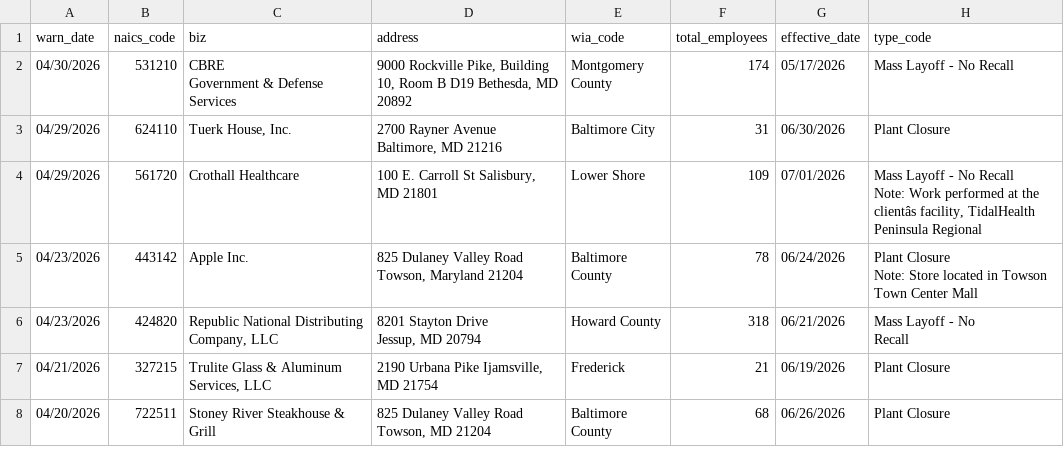
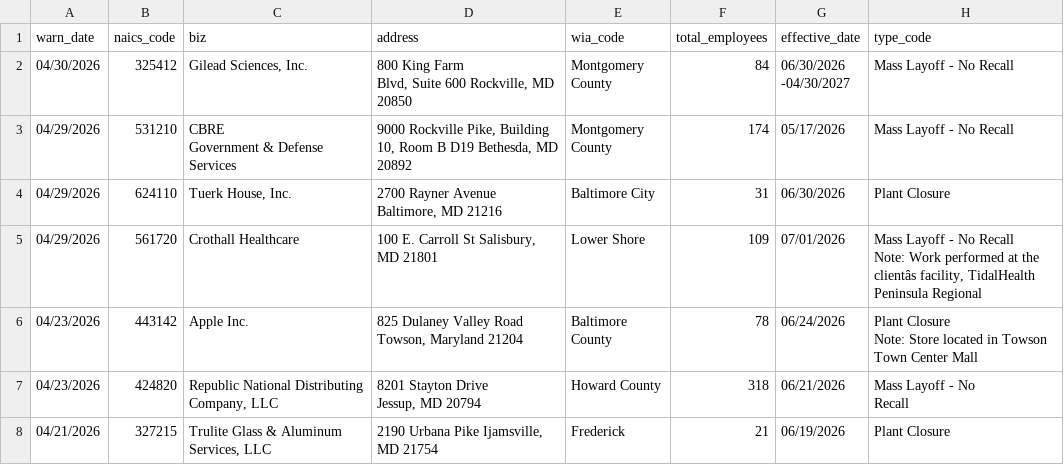
Before and after one commit to ndelkamiller/nicarscrape, a CSV file: warn-data.csv, drawn as a sheet; only a part is shown; the shorter side is filled out with more unchanged rows.

```diff
--- a/warn-data.csv
+++ b/warn-data.csv
@@ -1,5 +1,9 @@
 warn_date,naics_code,biz,address,wia_code,total_employees,effective_date,type_code
-04/30/2026,531210,"CBRE
-Government & Defense Services","9000 Rockville Pike, Building 10, Room B D19 Bethesda, MD 20892","Montgomery
-County",174,05/17/2026,Mass Layoff - No Recall
+04/30/2026,325412,"Gilead Sciences, Inc.","800 King Farm
+Blvd, Suite 600 Rockville, MD 20850","Montgomery
+County",84,"06/30/2026
+-04/30/2027",Mass Layoff - No Recall
+04/29/2026,531210,"CBRE
+Government & Defense Services","9000 Rockville Pike, Building 10, Room B D19 Bethesda, MD 20892","Montgomery
+County",174,05/17/2026,Mass Layoff - No Recall
 04/29/2026,624110,"Tuerk House, Inc.","2700 Rayner Avenue Baltimore, MD 21216",Baltimore City,31,06/30/2026,Plant Closure
```
